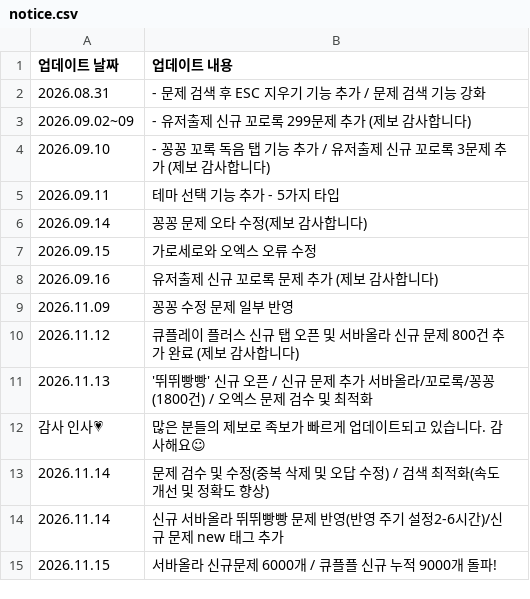
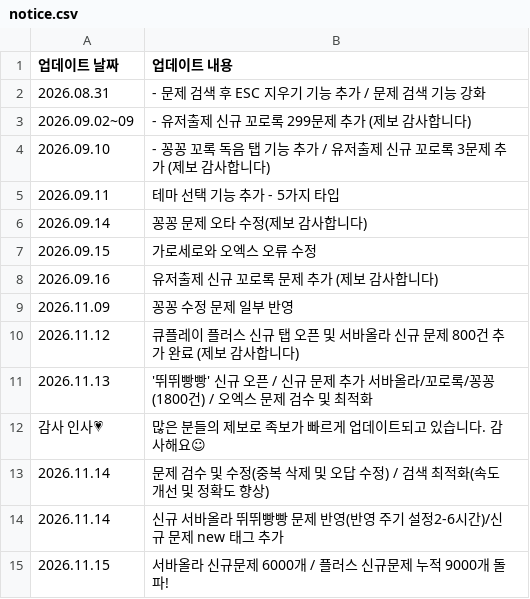
Before and after one commit to mingming-2/qplayquiz, a CSV file: notice.csv, drawn as a sheet.

Commit message:
Update notice.csv with corrected text

```diff
--- a/notice.csv
+++ b/notice.csv
@@ -14,2 +14,2 @@
 2026.11.14, 신규 서바올라 뛰뛰빵빵 문제 반영(반영 주기 설정2-6시간)/신규 문제 new 태그 추가
-2026.11.15, 서바올라 신규문제 6000개 / 큐플플 신규 누적 9000개 돌파!
+2026.11.15, 서바올라 신규문제 6000개 / 플러스 신규문제 누적 9000개 돌파!
```
